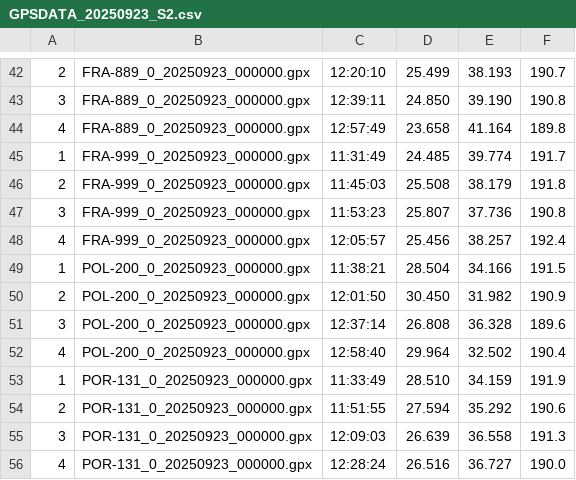
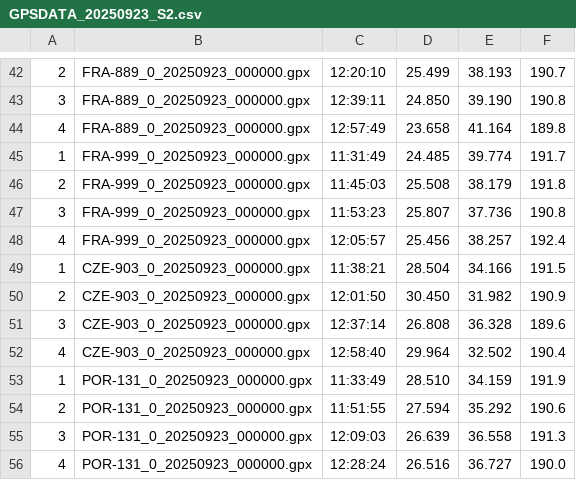
Before and after one commit to Logiqx/wst-results, a CSV file: events/202509/gpsdata/20250923/GPSDATA_20250923_S2.csv, drawn as a sheet; only a part is shown, gaps mark what is left out.

```diff
--- a/events/202509/gpsdata/20250923/GPSDATA_20250923_S2.csv
+++ b/events/202509/gpsdata/20250923/GPSDATA_20250923_S2.csv
@@ -48,6 +48,6 @@
 4,FRA-999_0_20250923_000000.gpx,12:05:57,25.456,38.257,192.4
-1,POL-200_0_20250923_000000.gpx,11:38:21,28.504,34.166,191.5
-2,POL-200_0_20250923_000000.gpx,12:01:50,30.450,31.982,190.9
-3,POL-200_0_20250923_000000.gpx,12:37:14,26.808,36.328,189.6
-4,POL-200_0_20250923_000000.gpx,12:58:40,29.964,32.502,190.4
+1,CZE-903_0_20250923_000000.gpx,11:38:21,28.504,34.166,191.5
+2,CZE-903_0_20250923_000000.gpx,12:01:50,30.450,31.982,190.9
+3,CZE-903_0_20250923_000000.gpx,12:37:14,26.808,36.328,189.6
+4,CZE-903_0_20250923_000000.gpx,12:58:40,29.964,32.502,190.4
 1,POR-131_0_20250923_000000.gpx,11:33:49,28.510,34.159,191.9
```
Also changed, not shown: events/202509/sailwave/20250923/ISWC - Heat 2 - Windsurf.csv, 9 other files.
